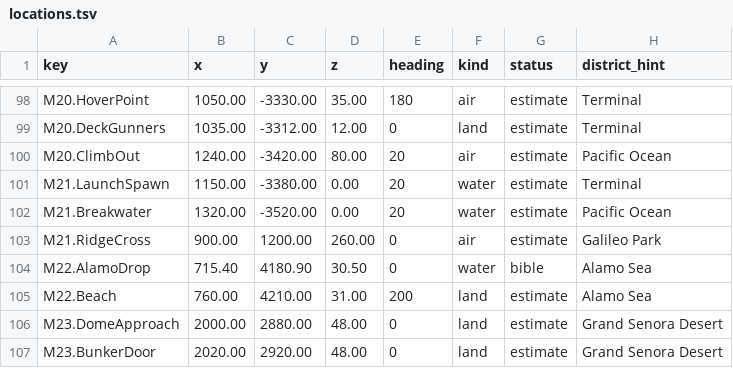
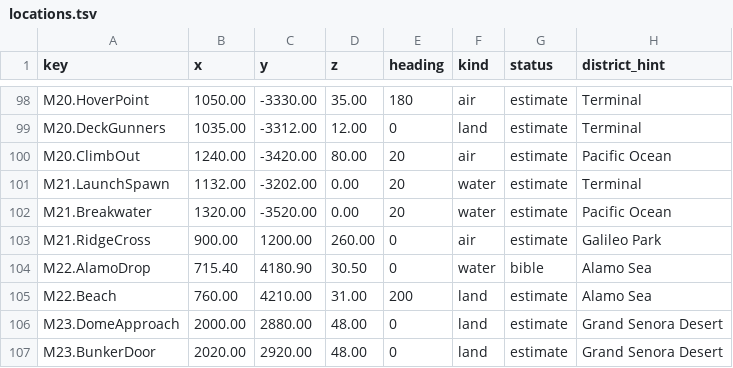
Before and after one commit to RonGdesigns/Customgta6, a TSV file: data/locations.tsv, drawn as a sheet; only a part is shown, gaps mark what is left out.

```diff
--- a/data/locations.tsv
+++ b/data/locations.tsv
@@ -100,3 +100,3 @@ M20.DeckGunners	1035.00	-3312.00	12.00	0	land	estimate	Terminal
 M20.ClimbOut	1240.00	-3420.00	80.00	20	air	estimate	Pacific Ocean
-M21.LaunchSpawn	1150.00	-3380.00	0.00	20	water	estimate	Terminal
+M21.LaunchSpawn	1132.00	-3202.00	0.00	20	water	estimate	Terminal
 M21.Breakwater	1320.00	-3520.00	0.00	20	water	estimate	Pacific Ocean
```
Also changed, not shown: 10 other files.
